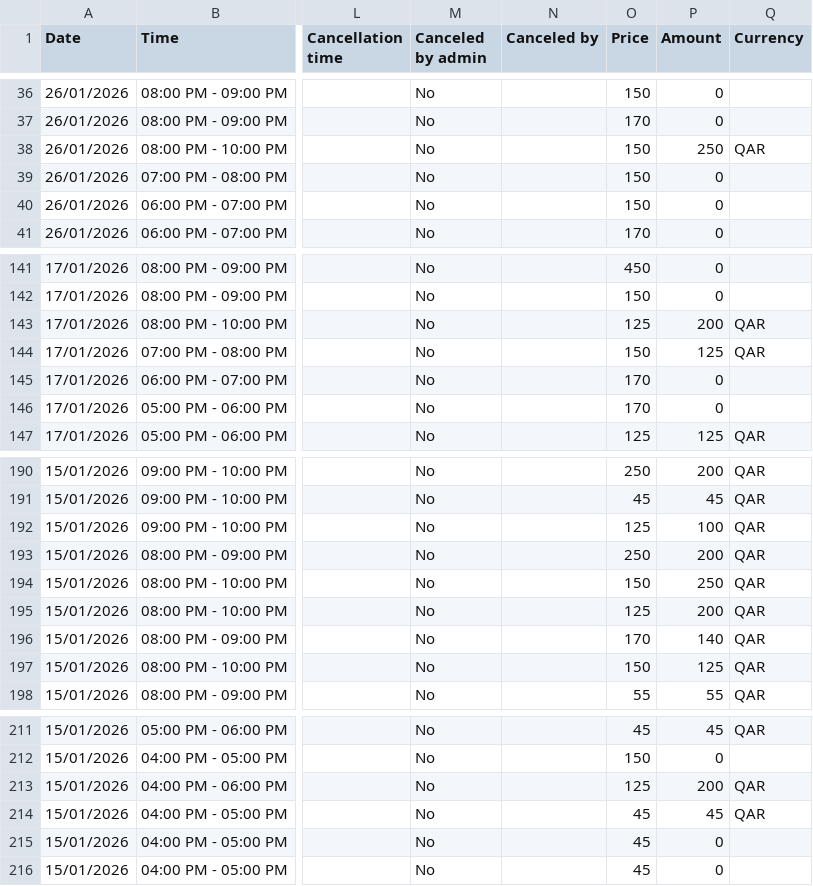
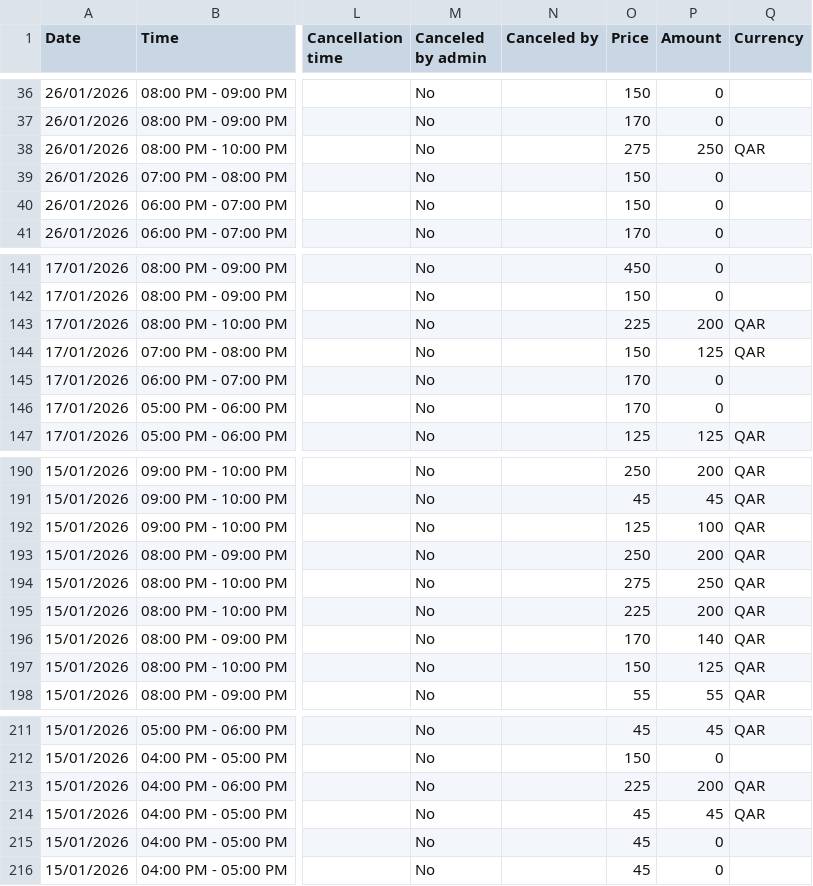
Before and after one commit to alamgir000009/bookboll-new-system-version-2, a CSV file: bookboll-BACKEND/public/bookboll_live_bookings.csv, drawn as a sheet; only a part is shown, gaps mark what is left out; the diff names each change by its address in the sheet, - before the commit and + after, or states it on an @@ line.

```diff
--- a/bookboll-BACKEND/public/bookboll_live_bookings.csv
+++ b/bookboll-BACKEND/public/bookboll_live_bookings.csv
-O38 (Price): 150
+O38 (Price): 275
-O143 (Price): 125
+O143 (Price): 225
-O194 (Price): 150
+O194 (Price): 275
-O195 (Price): 125
+O195 (Price): 225
-O213 (Price): 125
+O213 (Price): 225
```
Also changed, not shown: 1 other file.
